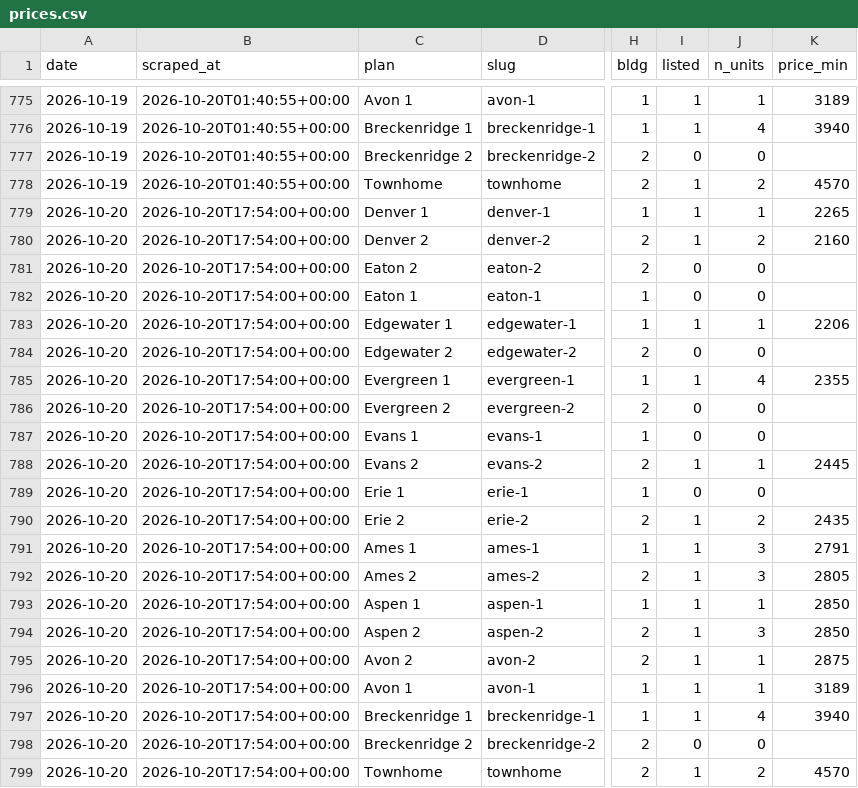
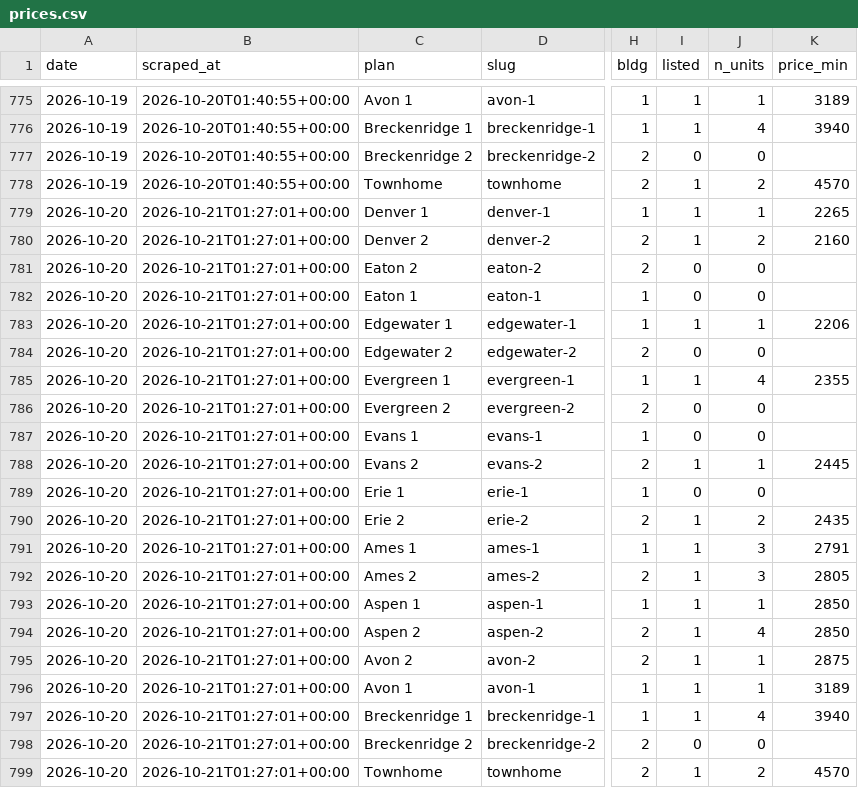
Before and after one commit to sharkweekshane/bell-rent-watch, a CSV file: data/prices.csv, drawn as a sheet; only a part is shown, gaps mark what is left out; the diff names each change by its address in the sheet, - before the commit and + after, or states it on an @@ line.

```diff
--- a/data/prices.csv
+++ b/data/prices.csv
-B779:B799 (scraped_at): 2026-10-20T17:54:00+00:00
+B779:B799 (scraped_at): 2026-10-21T01:27:01+00:00
-J794 (n_units): 3
+J794 (n_units): 4
```
Also changed, not shown: data/units.csv, 1 other file.
